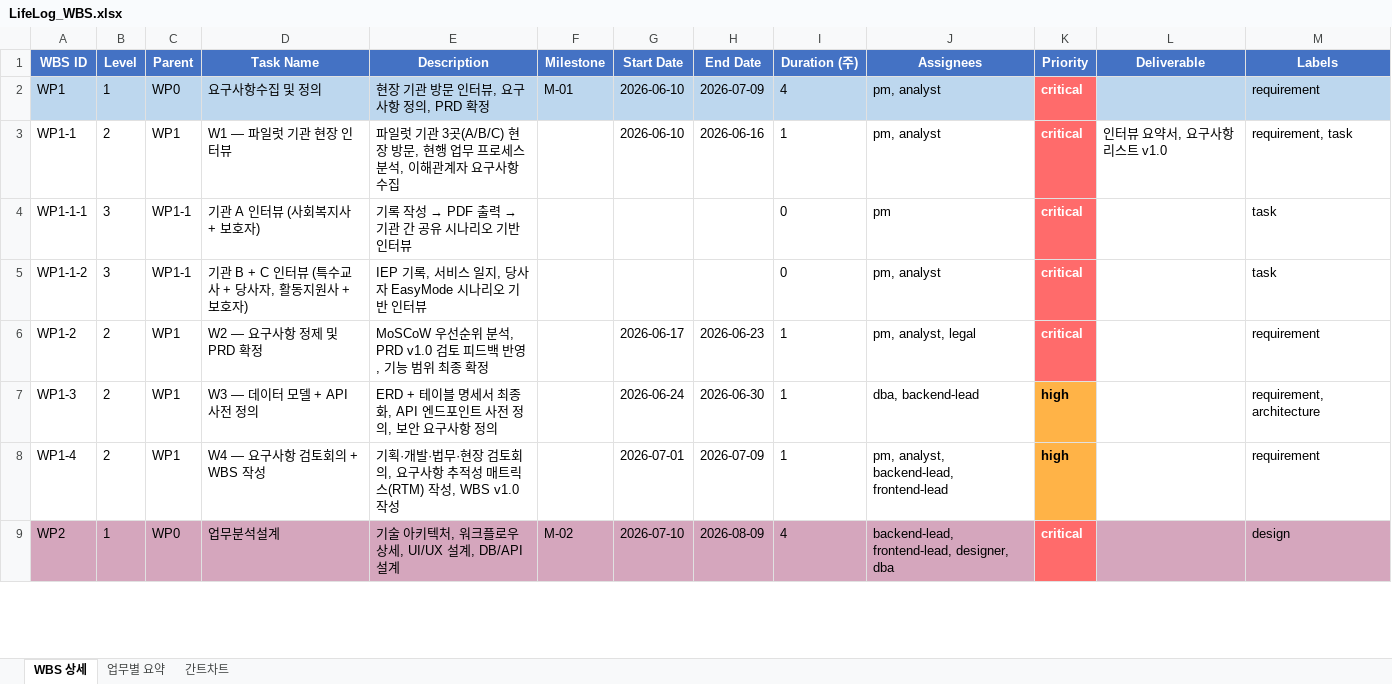
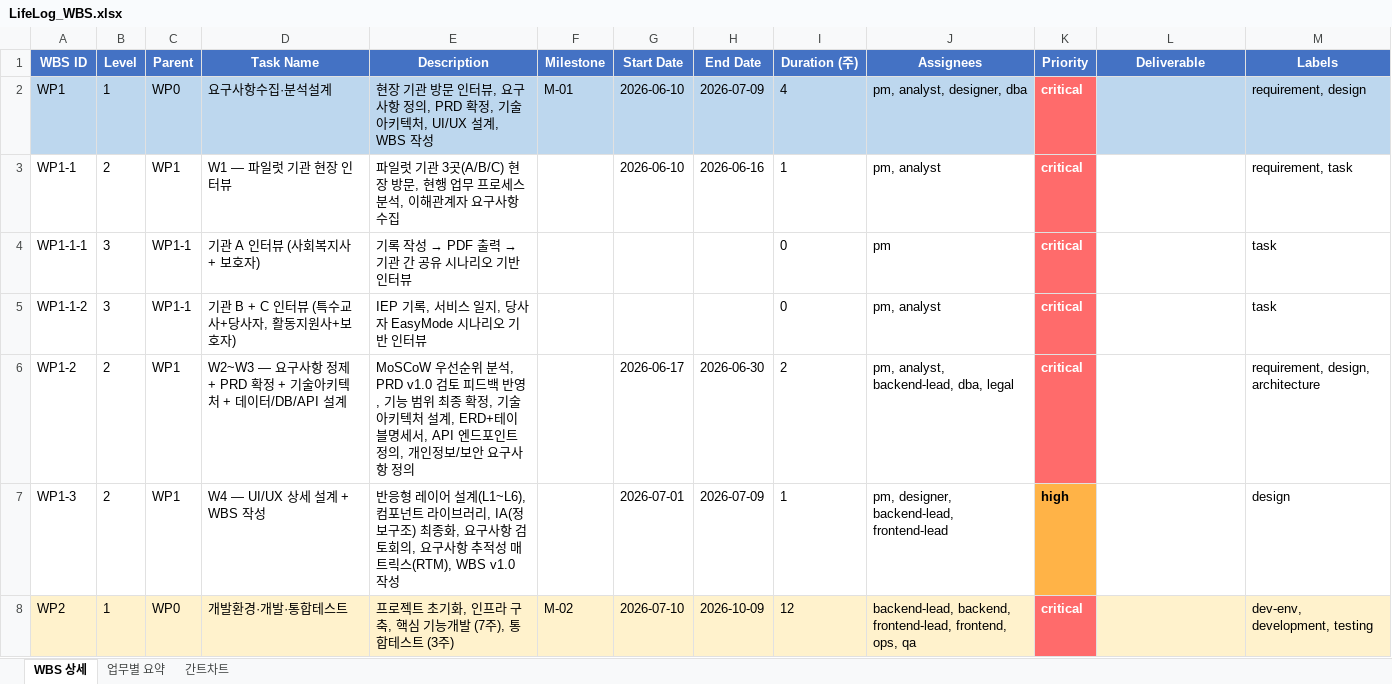
Before and after one commit to boheni07/soom2026, an Excel workbook: LifeLog_WBS.xlsx, sheet WBS 상세, drawn as a sheet; only a part is shown; values as stored, in another font and other column widths than the file's, no borders; removed rows and columns are numbered as before the commit, all else as after; the diff covers the shown part only; the diff names each change by its address in the sheet, - before the commit and + after, or states it on an @@ line.

```diff
--- a/LifeLog_WBS.xlsx (sheet WBS 상세)
+++ b/LifeLog_WBS.xlsx (sheet WBS 상세)
-D2 (Task Name): 요구사항수집 및 정의
+D2 (Task Name): 요구사항수집·분석설계
-E2 (Description): 현장 기관 방문 인터뷰, 요구사항 정의, PRD 확정
+E2 (Description): 현장 기관 방문 인터뷰, 요구사항 정의, PRD 확정, 기술아키텍처, UI/UX 설계, WBS 작성
-J2 (Assignees): pm, analyst
+J2 (Assignees): pm, analyst, designer, dba
-M2 (Labels): requirement
+M2 (Labels): requirement, design
-L3 (Deliverable): 인터뷰 요약서, 요구사항 리스트 v1.0
+L3 (Deliverable): (empty)
-D5 (Task Name): 기관 B + C 인터뷰 (특수교사 + 당사자, 활동지원사 + 보호자)
+D5 (Task Name): 기관 B + C 인터뷰 (특수교사+당사자, 활동지원사+보호자)
-D6 (Task Name): W2 — 요구사항 정제 및 PRD 확정
+D6 (Task Name): W2~W3 — 요구사항 정제 + PRD 확정 + 기술아키텍처 + 데이터/DB/API 설계
-E6 (Description): …종 확정
+E6 (Description): …종 확정, 기술아키텍처 설계, ERD+테이블명세서, API 엔드포인트 정의, 개인정보/보안 요구사항 정의
-H6 (End Date): 2026-06-23
+H6 (End Date): 2026-06-30
-I6 (Duration (주)): 1
+I6 (Duration (주)): 2
-J6 (Assignees): pm, analyst, legal
+J6 (Assignees): pm, analyst, backend-lead, dba, legal
-M6 (Labels): requirement
+M6 (Labels): requirement, design, architecture
-D7 (Task Name): W3 — 데이터 모델 + API 사전 정의
+D7 (Task Name): W4 — UI/UX 상세 설계 + WBS 작성
-E7 (Description): ERD + 테이블 명세서 최종화, API 엔드포인트 사전 정의, 보안 요구사항 정의
+E7 (Description): 반응형 레이어 설계(L1~L6), 컴포넌트 라이브러리, IA(정보구조) 최종화, 요구사항 검토회의, 요구사항 추적성 매트릭스(RTM), WBS v1.0 작성
-G7 (Start Date): 2026-06-24
+G7 (Start Date): 2026-07-01
-H7 (End Date): 2026-06-30
+H7 (End Date): 2026-07-09
-J7 (Assignees): dba, backend-lead
+J7 (Assignees): pm, designer, backend-lead, frontend-lead
-M7 (Labels): requirement, architecture
+M7 (Labels): design
-row 8: WP1-4 | 2 | WP1 | W4 — 요구사항 검토회의 + WBS 작성 | 기획·개발·법무·현장 검토회의, 요구사항 추적성 매트릭스(RTM) 작성, WBS v1.0 작성 |  | 2026-07-01 | 2026-07-09 | 1 | pm, analyst, backend-lead, frontend-lead | high |  | requirement
-A8:J8 fill: #D5A6BD
+A8:J8 fill: #FFF2CC
-D8 (Task Name): 업무분석설계
+D8 (Task Name): 개발환경·개발·통합테스트
-E8 (Description): 기술 아키텍처, 워크플로우 상세, UI/UX 설계, DB/API 설계
+E8 (Description): 프로젝트 초기화, 인프라 구축, 핵심 기능개발 (7주), 통합테스트 (3주)
-H8 (End Date): 2026-08-09
+H8 (End Date): 2026-10-09
-I8 (Duration (주)): 4
+I8 (Duration (주)): 12
-J8 (Assignees): backend-lead, frontend-lead, designer, dba
+J8 (Assignees): backend-lead, backend, frontend-lead, frontend, ops, qa
-L8:M8 fill: #D5A6BD
+L8:M8 fill: #FFF2CC
-M8 (Labels): design
+M8 (Labels): dev-env, development, testing
```
Also changed, not shown: 12 added rows, 20 removed rows, 89 edited cells and cell formats elsewhere in this sheet, sheet 간트차트, sheet 업무별 요약, 3 other files.
